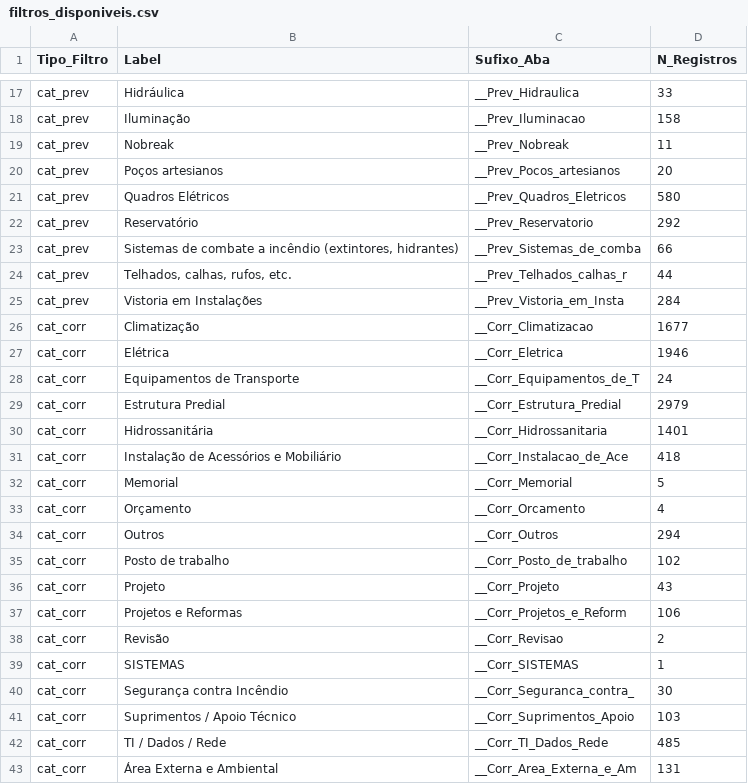
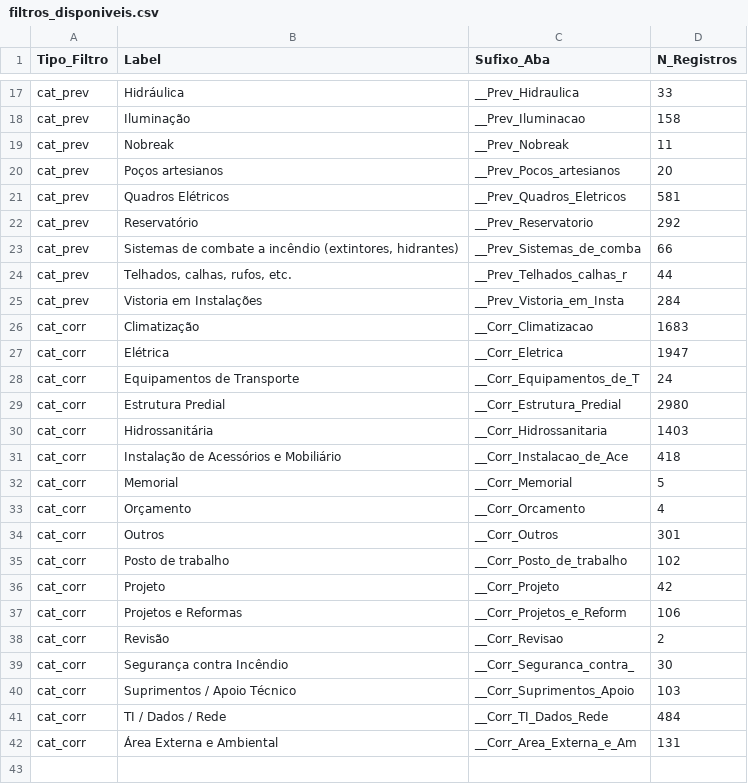
Before and after one commit to adinailson88/malha-previsao-chamados, a CSV file: dados_csv/filtros_disponiveis.csv, drawn as a sheet; only a part is shown, gaps mark what is left out; the diff covers the shown part only.

```diff
--- a/dados_csv/filtros_disponiveis.csv
+++ b/dados_csv/filtros_disponiveis.csv
@@ -20,3 +20,3 @@ cat_prev,Nobreak,__Prev_Nobreak,11
 cat_prev,Poços artesianos,__Prev_Pocos_artesianos,20
-cat_prev,Quadros Elétricos,__Prev_Quadros_Eletricos,580
+cat_prev,Quadros Elétricos,__Prev_Quadros_Eletricos,581
 cat_prev,Reservatório,__Prev_Reservatorio,292
@@ -25,7 +25,7 @@ cat_prev,"Telhados, calhas, rufos, etc.",__Prev_Telhados_calhas_r,44
 cat_prev,Vistoria em Instalações,__Prev_Vistoria_em_Insta,284
-cat_corr,Climatização,__Corr_Climatizacao,1677
-cat_corr,Elétrica,__Corr_Eletrica,1946
+cat_corr,Climatização,__Corr_Climatizacao,1683
+cat_corr,Elétrica,__Corr_Eletrica,1947
 cat_corr,Equipamentos de Transporte,__Corr_Equipamentos_de_T,24
-cat_corr,Estrutura Predial,__Corr_Estrutura_Predial,2979
-cat_corr,Hidrossanitária,__Corr_Hidrossanitaria,1401
+cat_corr,Estrutura Predial,__Corr_Estrutura_Predial,2980
+cat_corr,Hidrossanitária,__Corr_Hidrossanitaria,1403
 cat_corr,Instalação de Acessórios e Mobiliário,__Corr_Instalacao_de_Ace,418
@@ -33,11 +33,10 @@ cat_corr,Memorial,__Corr_Memorial,5
 cat_corr,Orçamento,__Corr_Orcamento,4
-cat_corr,Outros,__Corr_Outros,294
+cat_corr,Outros,__Corr_Outros,301
 cat_corr,Posto de trabalho,__Corr_Posto_de_trabalho,102
-cat_corr,Projeto,__Corr_Projeto,43
+cat_corr,Projeto,__Corr_Projeto,42
 cat_corr,Projetos e Reformas,__Corr_Projetos_e_Reform,106
 cat_corr,Revisão,__Corr_Revisao,2
-cat_corr,SISTEMAS,__Corr_SISTEMAS,1
 cat_corr,Segurança contra Incêndio,__Corr_Seguranca_contra_,30
 cat_corr,Suprimentos / Apoio Técnico,__Corr_Suprimentos_Apoio,103
-cat_corr,TI / Dados / Rede,__Corr_TI_Dados_Rede,485
+cat_corr,TI / Dados / Rede,__Corr_TI_Dados_Rede,484
 cat_corr,Área Externa e Ambiental,__Corr_Area_Externa_e_Am,131
```
Also changed, not shown: 6 edited cells elsewhere in this file, dados_csv/contexto_sazonal.csv, dados_csv/previsao_crps_multicriterio.csv, 20 other files.
